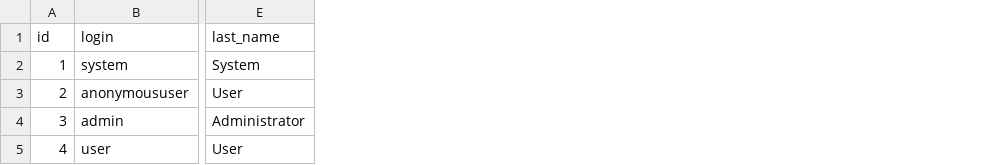
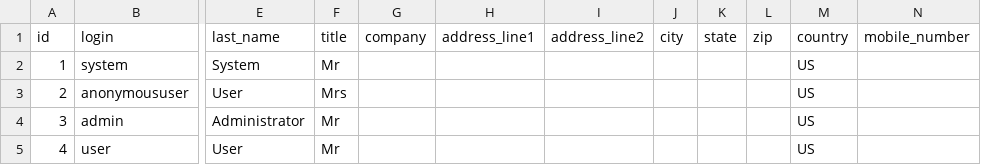
Before and after one commit to GopiSundar/amin-rest-app, a CSV file: src/main/resources/config/liquibase/users.csv, drawn as a sheet; only a part is shown, gaps mark what is left out; the diff names each change by its address in the sheet, - before the commit and + after, or states it on an @@ line.

Commit message:
added new user fields

```diff
--- a/src/main/resources/config/liquibase/users.csv
+++ b/src/main/resources/config/liquibase/users.csv
+column F (title), rows 2-5: Mr | Mrs | Mr | Mr
+column G (company), empty
+column H (address_line1), empty
+column I (address_line2), empty
+column J (city), empty
+column K (state), empty
+column L (zip), empty
+column M (country), rows 2-5: all US
+column N (mobile_number), empty
```
Also changed, not shown: 11 other files.
